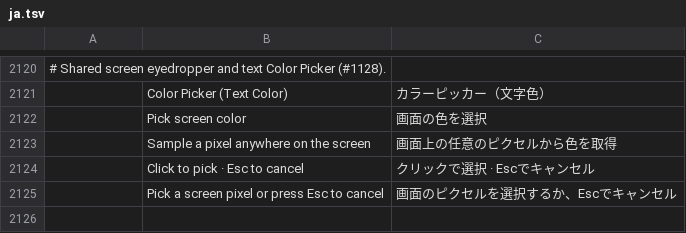
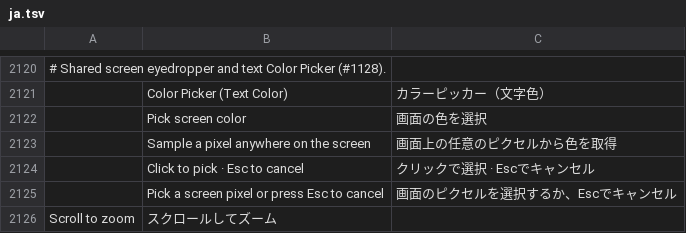
Before and after one commit to abc2cb/photocraft, a TSV file: crates/ui-egui/src/i18n/ja.tsv, drawn as a sheet; only a part is shown, gaps mark what is left out; the diff names each change by its address in the sheet, - before the commit and + after, or states it on an @@ line.

```diff
--- a/crates/ui-egui/src/i18n/ja.tsv
+++ b/crates/ui-egui/src/i18n/ja.tsv
+row 2126: Scroll to zoom | スクロールしてズーム
```
Also changed, not shown: crates/ui-egui/src/i18n/cs.tsv, crates/ui-egui/src/i18n/es.tsv, 15 other files.
